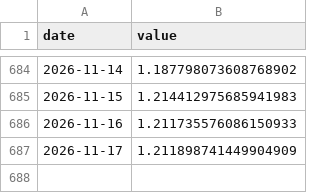
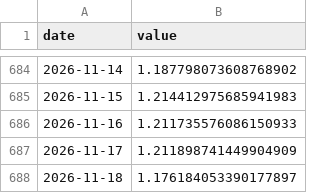
Before and after one commit to ronigooja/cryptodesk, a CSV file: data/daily/mvrv.coinmetrics.btc.csv, drawn as a sheet; only a part is shown, gaps mark what is left out; the diff names each change by its address in the sheet, - before the commit and + after, or states it on an @@ line.

```diff
--- a/data/daily/mvrv.coinmetrics.btc.csv
+++ b/data/daily/mvrv.coinmetrics.btc.csv
+row 688: 2026-11-18 | 1.176184053390177897
```
Also changed, not shown: data/daily/mvrv.coinmetrics.eth.csv, data/daily/price_close.binance.btc.csv, 8 other files.
